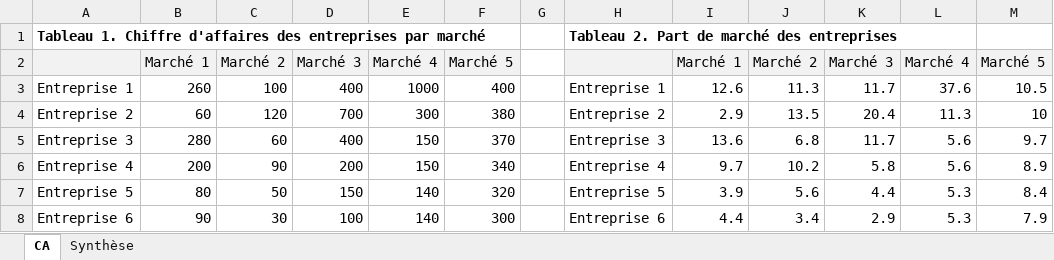
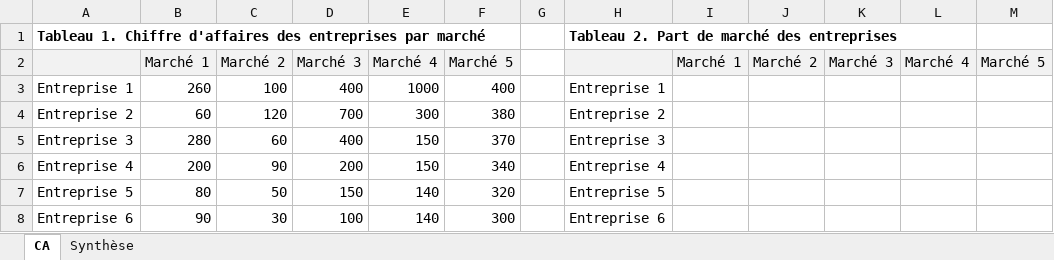
Before and after one commit to AymenChla/Evaluer-le-degre-de-concentration-des-industries, an Excel workbook: VBA_evaluation_concentration_des_industries.xlsm, sheet CA, drawn as a sheet; only a part is shown; values as stored, in another font and other column widths than the file's, no borders; charts and pictures not drawn; the diff covers the shown part only; the diff names each change by its address in the sheet, - before the commit and + after, or states it on an @@ line.

Commit message:
input box

```diff
--- a/VBA_evaluation_concentration_des_industries.xlsm (sheet CA)
+++ b/VBA_evaluation_concentration_des_industries.xlsm (sheet CA)
-I3: 12.6
+I3: (empty)
-J3: 11.3
+J3: (empty)
-K3: 11.7
+K3: (empty)
-L3: 37.6
+L3: (empty)
-M3: 10.5
+M3: (empty)
-I4: 2.9
+I4: (empty)
-J4: 13.5
+J4: (empty)
-K4: 20.4
+K4: (empty)
-L4: 11.3
+L4: (empty)
-M4: 10
+M4: (empty)
-I5: 13.6
+I5: (empty)
-J5: 6.8
+J5: (empty)
-K5: 11.7
+K5: (empty)
-L5:L6: 5.6
+L5:L6: (empty)
-M5: 9.7
+M5: (empty)
-I6: 9.7
+I6: (empty)
-J6: 10.2
+J6: (empty)
-K6: 5.8
+K6: (empty)
-M6: 8.9
+M6: (empty)
-I7: 3.9
+I7: (empty)
-J7: 5.6
+J7: (empty)
-K7: 4.4
+K7: (empty)
-L7:L8: 5.3
+L7:L8: (empty)
-M7: 8.4
+M7: (empty)
-I8: 4.4
+I8: (empty)
-J8: 3.4
+J8: (empty)
-K8: 2.9
+K8: (empty)
-M8: 7.9
+M8: (empty)
```
Also changed, not shown: 50 edited cells elsewhere in this sheet, sheet Synthèse, charts or pictures.
